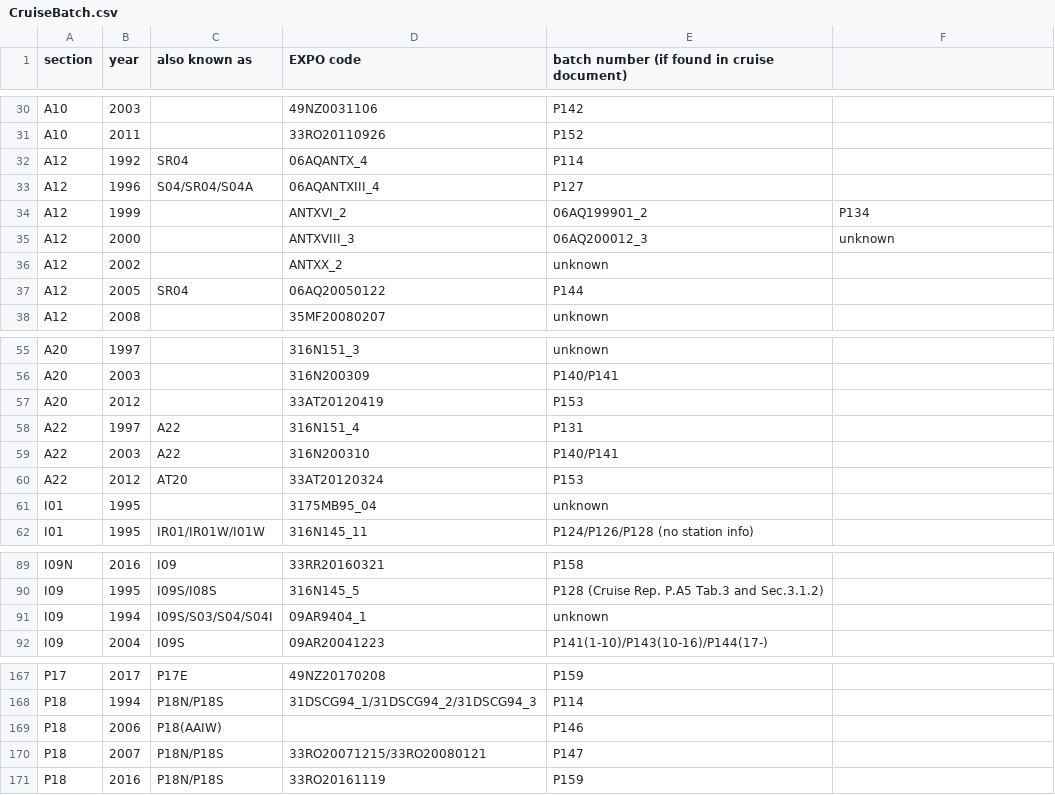
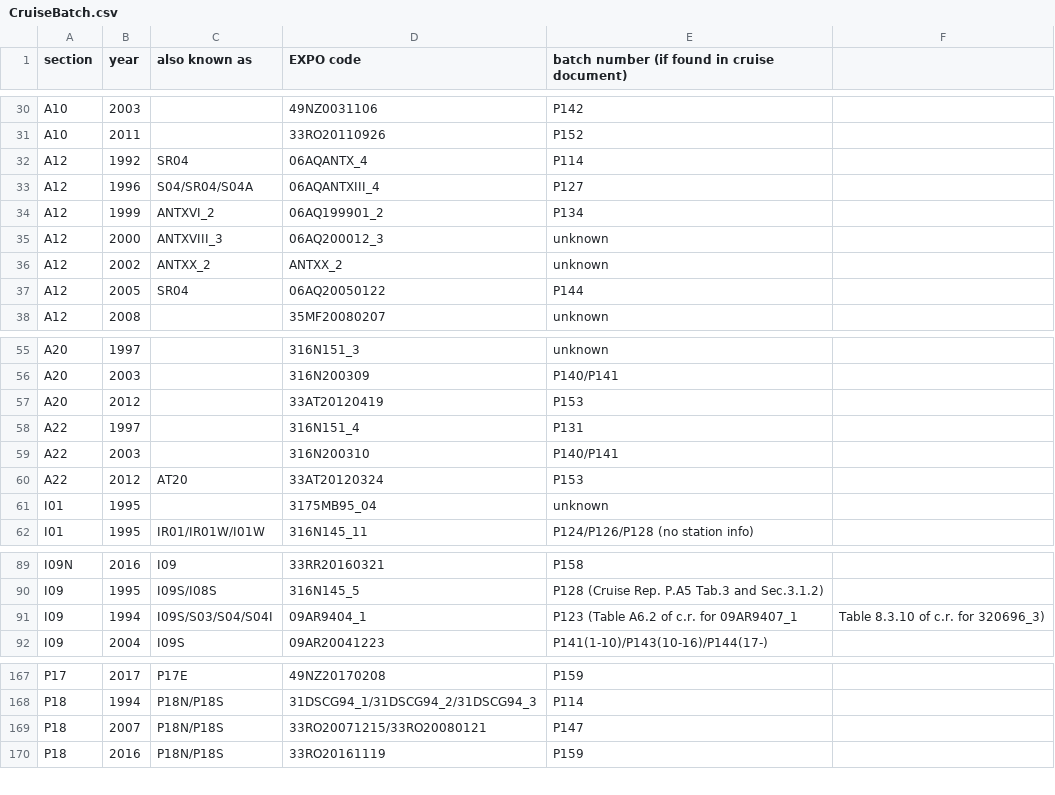
Before and after one commit to kkats/GO-SHIP-Easy-Ocean, a CSV file: SaltBatchOffset/CruiseBatch.csv, drawn as a sheet; only a part is shown, gaps mark what is left out.

```diff
--- a/SaltBatchOffset/CruiseBatch.csv
+++ b/SaltBatchOffset/CruiseBatch.csv
@@ -33,5 +33,5 @@ A12,1992, SR04, 06AQANTX_4, P114
 A12,1996, S04/SR04/S04A, 06AQANTXIII_4, P127
-A12,1999,, ANTXVI_2, 06AQ199901_2, P134
-A12,2000,, ANTXVIII_3, 06AQ200012_3, unknown
-A12,2002,, ANTXX_2, unknown
+A12,1999,ANTXVI_2, 06AQ199901_2, P134
+A12,2000,ANTXVIII_3, 06AQ200012_3, unknown
+A12,2002,ANTXX_2, ANTXX_2, unknown
 A12,2005, SR04, 06AQ20050122, P144
@@ -57,4 +57,4 @@ A20,2003,, 316N200309, P140/P141
 A20,2012,, 33AT20120419, P153
-A22,1997, A22, 316N151_4, P131
-A22,2003, A22, 316N200310, P140/P141
+A22,1997,, 316N151_4, P131
+A22,2003,, 316N200310, P140/P141
 A22,2012, AT20, 33AT20120324, P153
@@ -90,3 +90,3 @@ I09N,2016, I09, 33RR20160321, P158
 I09,1995, I09S/I08S, 316N145_5, P128 (Cruise Rep. P.A5 Tab.3 and Sec.3.1.2)
-I09,1994, I09S/S03/S04/S04I, 09AR9404_1, unknown
+I09,1994, I09S/S03/S04/S04I, 09AR9404_1, P123 (Table A6.2 of c.r. for 09AR9407_1, Table 8.3.10 of c.r. for 320696_3)
 I09,2004, I09S, 09AR20041223, P141(1-10)/P143(10-16)/P144(17-)
@@ -168,3 +168,2 @@ P17,2017, P17E, 49NZ20170208, P159
 P18,1994, P18N/P18S, 31DSCG94_1/31DSCG94_2/31DSCG94_3, P114
-P18,2006, P18(AAIW),, P146
 P18,2007, P18N/P18S, 33RO20071215/33RO20080121, P147
```
Also changed, not shown: 4 other files.
